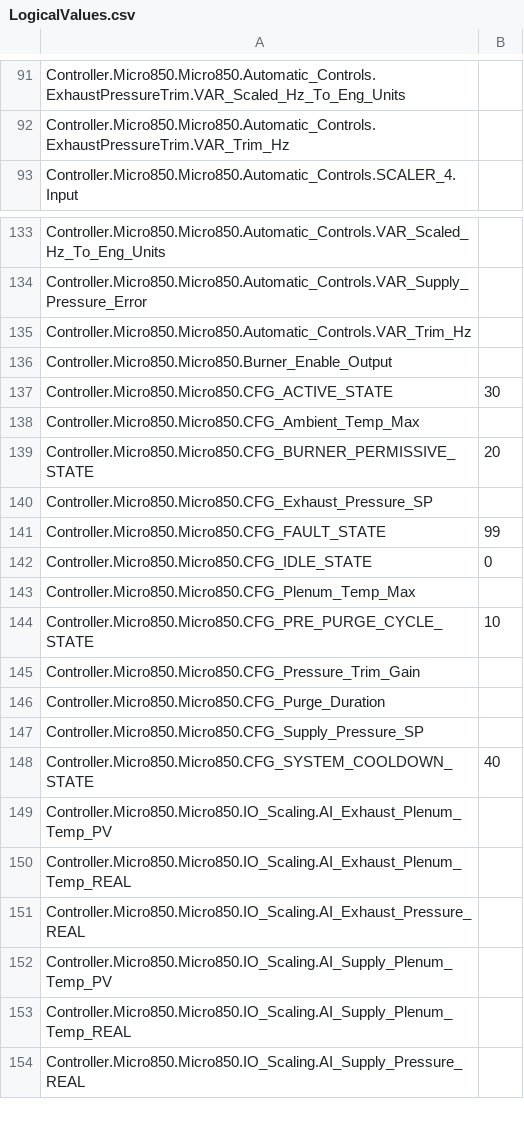
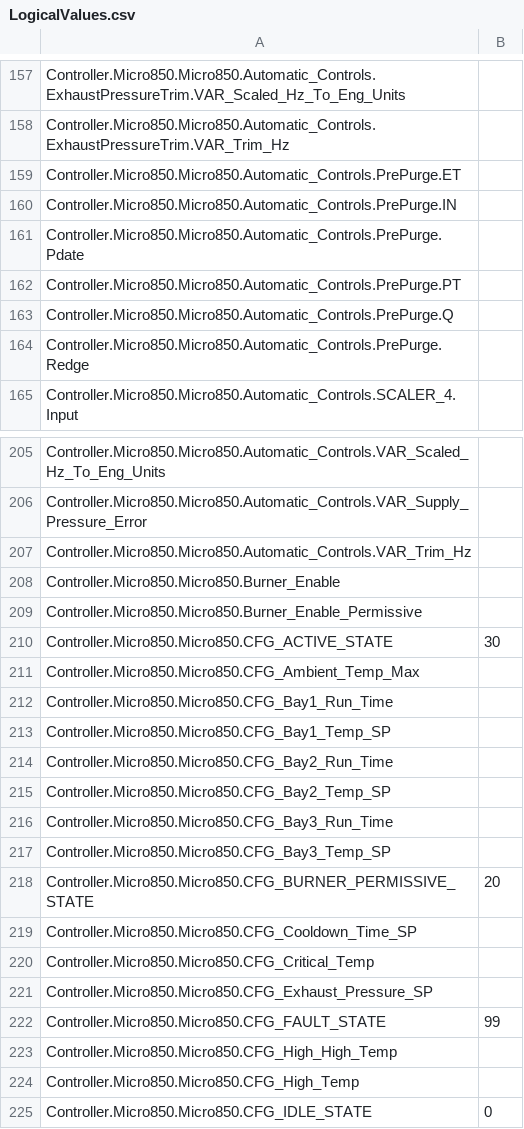
Before and after one commit to blacksword-guts/FCChicago, a CSV file: Controller/Controller/LogicalValues.csv, drawn as a sheet; only a part is shown, gaps mark what is left out; the shorter side is filled out with more unchanged rows; the diff covers the shown part only.

```diff
--- a/Controller/Controller/LogicalValues.csv
+++ b/Controller/Controller/LogicalValues.csv
@@ -92,2 +158,8 @@ Controller.Micro850.Micro850.Automatic_Controls.ExhaustPressureTrim.VAR_Scaled_H
 Controller.Micro850.Micro850.Automatic_Controls.ExhaustPressureTrim.VAR_Trim_Hz,
+Controller.Micro850.Micro850.Automatic_Controls.PrePurge.ET,
+Controller.Micro850.Micro850.Automatic_Controls.PrePurge.IN,
+Controller.Micro850.Micro850.Automatic_Controls.PrePurge.Pdate,
+Controller.Micro850.Micro850.Automatic_Controls.PrePurge.PT,
+Controller.Micro850.Micro850.Automatic_Controls.PrePurge.Q,
+Controller.Micro850.Micro850.Automatic_Controls.PrePurge.Redge,
 Controller.Micro850.Micro850.Automatic_Controls.SCALER_4.Input,
@@ -135,8 +207,19 @@ Controller.Micro850.Micro850.Automatic_Controls.VAR_Supply_Pressure_Error,
 Controller.Micro850.Micro850.Automatic_Controls.VAR_Trim_Hz,
-Controller.Micro850.Micro850.Burner_Enable_Output,
+Controller.Micro850.Micro850.Burner_Enable,
+Controller.Micro850.Micro850.Burner_Enable_Permissive,
 Controller.Micro850.Micro850.CFG_ACTIVE_STATE,30
 Controller.Micro850.Micro850.CFG_Ambient_Temp_Max,
+Controller.Micro850.Micro850.CFG_Bay1_Run_Time,
+Controller.Micro850.Micro850.CFG_Bay1_Temp_SP,
+Controller.Micro850.Micro850.CFG_Bay2_Run_Time,
+Controller.Micro850.Micro850.CFG_Bay2_Temp_SP,
+Controller.Micro850.Micro850.CFG_Bay3_Run_Time,
+Controller.Micro850.Micro850.CFG_Bay3_Temp_SP,
 Controller.Micro850.Micro850.CFG_BURNER_PERMISSIVE_STATE,20
+Controller.Micro850.Micro850.CFG_Cooldown_Time_SP,
+Controller.Micro850.Micro850.CFG_Critical_Temp,
 Controller.Micro850.Micro850.CFG_Exhaust_Pressure_SP,
 Controller.Micro850.Micro850.CFG_FAULT_STATE,99
+Controller.Micro850.Micro850.CFG_High_High_Temp,
+Controller.Micro850.Micro850.CFG_High_Temp,
 Controller.Micro850.Micro850.CFG_IDLE_STATE,0
```
Also changed, not shown: 74 added rows and 1 edited cell elsewhere in this file, 14 other files.
